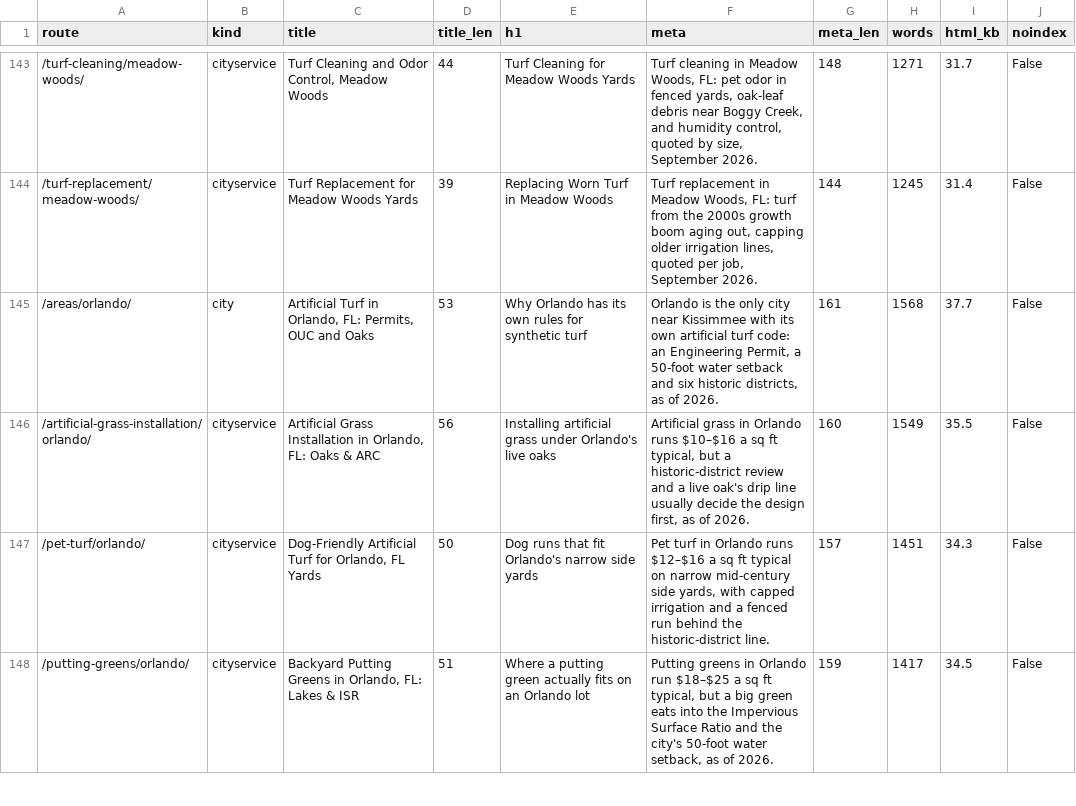
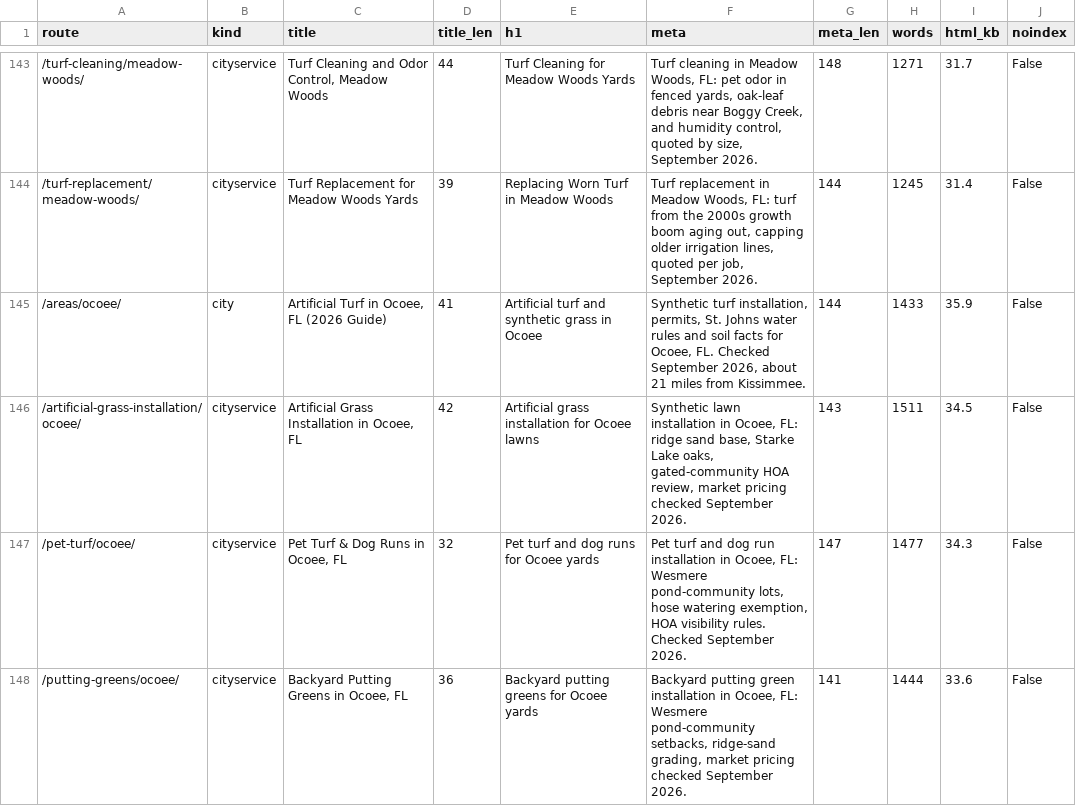
Before and after one commit to lucianodornfeld18-creator/kissimmeeartificialturf, a CSV file: research/titles-metas.csv, drawn as a sheet; only a part is shown, gaps mark what is left out; the shorter side is filled out with more unchanged rows; the diff covers the shown part only; the diff names each change by its address in the sheet, - before the commit and + after, or states it on an @@ line.

```diff
--- a/research/titles-metas.csv
+++ b/research/titles-metas.csv
+row 145: /areas/ocoee/ | city | Artificial Turf in Ocoee, FL (2026 Guide) | 41 | Artificial turf and synthetic grass in Ocoee | Synthetic turf installation, permits, St. Johns water rules and soil facts for Ocoee, FL. Checked September 2026, about 21 miles from Kissimmee. | 144 | 1433 | 35.9 | False
+row 146: /artificial-grass-installation/ocoee/ | cityservice | Artificial Grass Installation in Ocoee, FL | 42 | Artificial grass installation for Ocoee lawns | Synthetic lawn installation in Ocoee, FL: ridge sand base, Starke Lake oaks, gated-community HOA review, market pricing checked September 2026. | 143 | 1511 | 34.5 | False
+row 147: /pet-turf/ocoee/ | cityservice | Pet Turf & Dog Runs in Ocoee, FL | 32 | Pet turf and dog runs for Ocoee yards | Pet turf and dog run installation in Ocoee, FL: Wesmere pond-community lots, hose watering exemption, HOA visibility rules. Checked September 2026. | 147 | 1477 | 34.3 | False
+row 148: /putting-greens/ocoee/ | cityservice | Backyard Putting Greens in Ocoee, FL | 36 | Backyard putting greens for Ocoee yards | Backyard putting green installation in Ocoee, FL: Wesmere pond-community setbacks, ridge-sand grading, market pricing checked September 2026. | 141 | 1444 | 33.6 | False
```
Also changed, not shown: 10 added rows and 29 edited cells elsewhere in this file, research/internal-links.csv, 35 other files.
